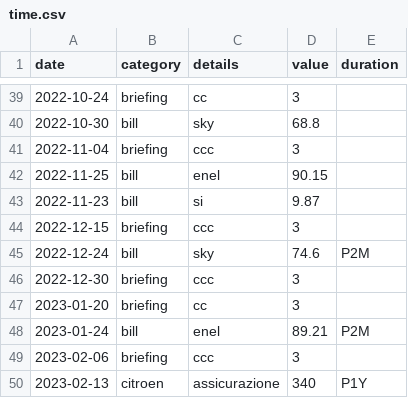
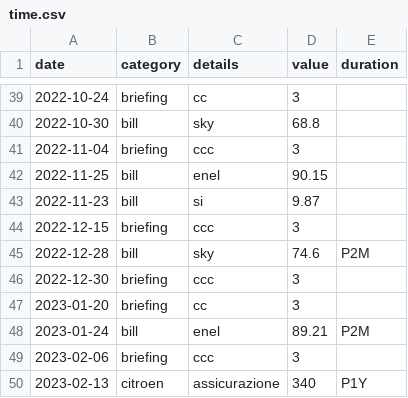
Before and after one commit to trasparente/time, a CSV file: _data/time.csv, drawn as a sheet; only a part is shown, gaps mark what is left out.

Commit message:
Edit document

```diff
--- a/_data/time.csv
+++ b/_data/time.csv
@@ -44,3 +44,3 @@ date,category,details,value,duration
 2022-12-15,briefing,ccc,3,
-2022-12-24,bill,sky,74.6,P2M
+2022-12-28,bill,sky,74.6,P2M
 2022-12-30,briefing,ccc,3,
```
